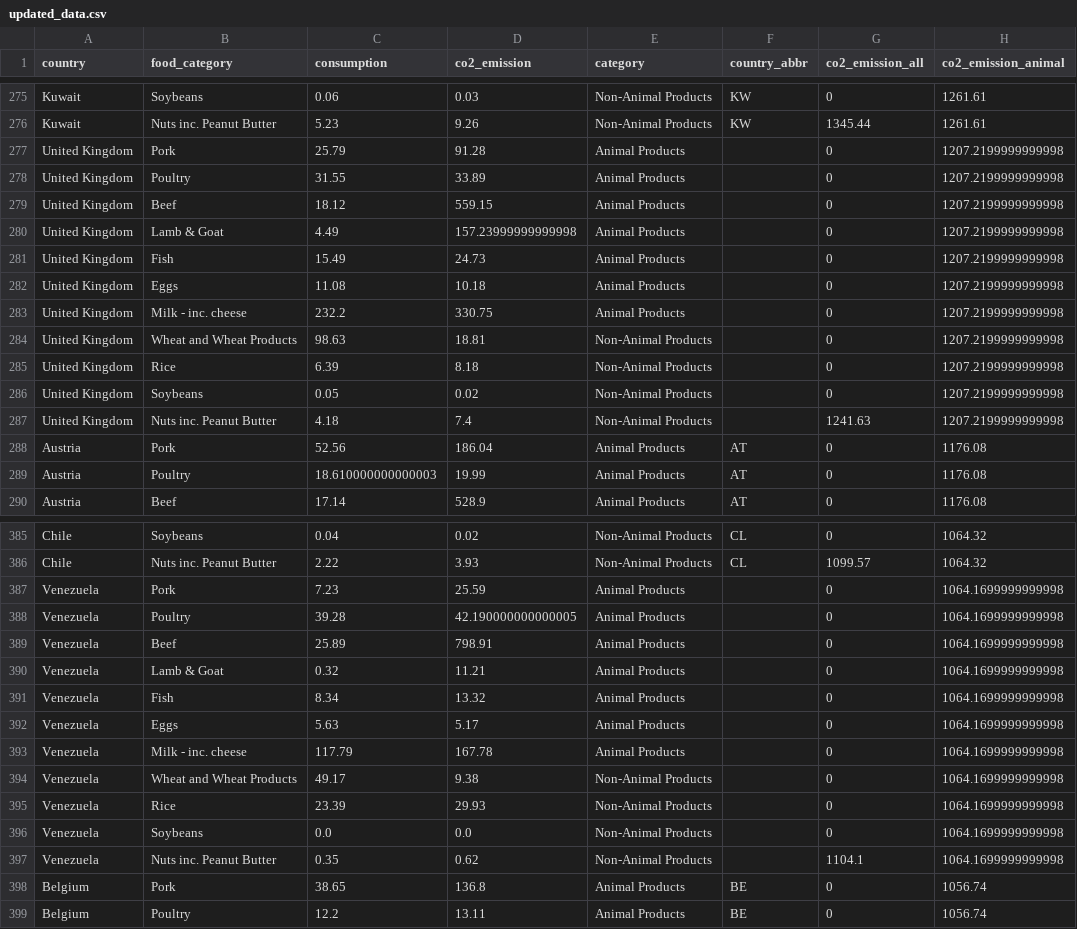
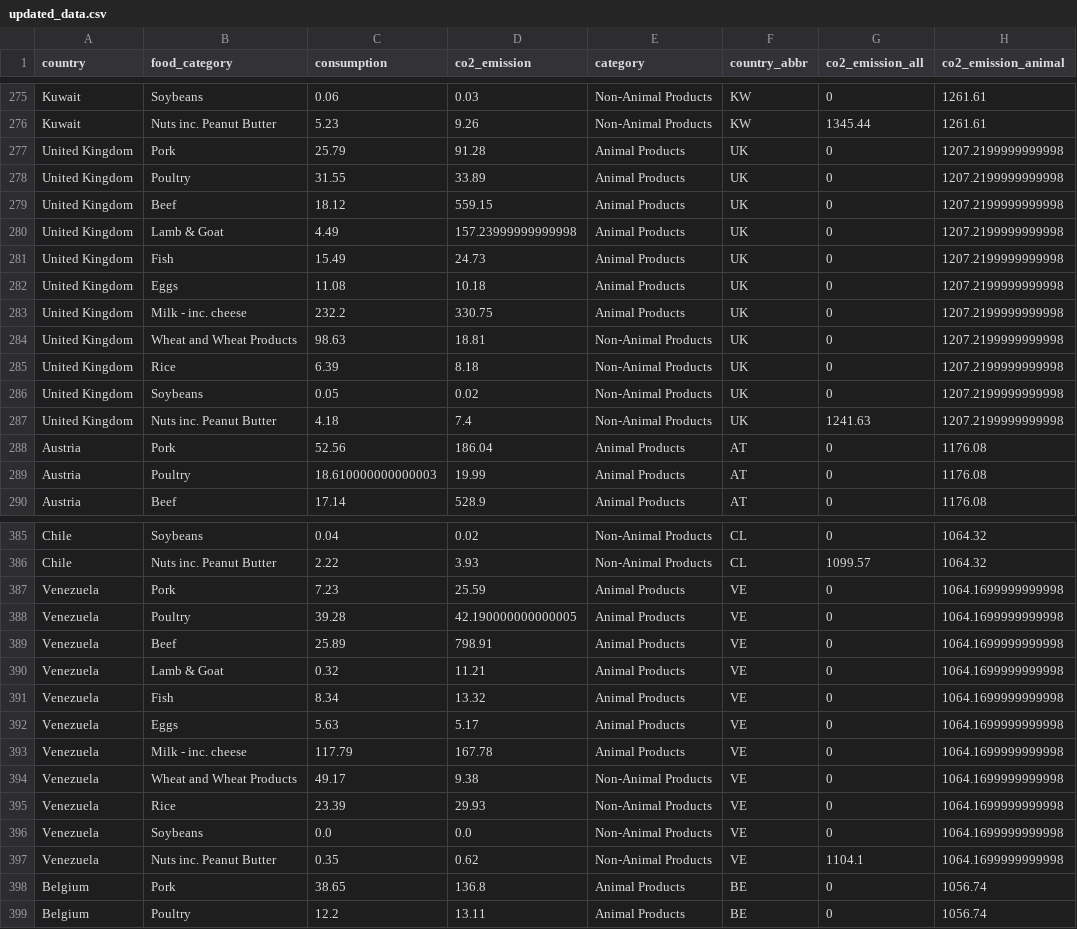
Before and after one commit to Zhaohuan-Guo/vega-lite-Co2, a CSV file: updated_data.csv, drawn as a sheet; only a part is shown, gaps mark what is left out; the diff covers the shown part only; the diff names each change by its address in the sheet, - before the commit and + after, or states it on an @@ line.

```diff
--- a/updated_data.csv
+++ b/updated_data.csv
-F277:F287 (country_abbr): (empty)
+F277:F287 (country_abbr): UK
-F387:F397 (country_abbr): (empty)
+F387:F397 (country_abbr): VE
```
Also changed, not shown: 121 edited cells elsewhere in this file, 2 other files.
